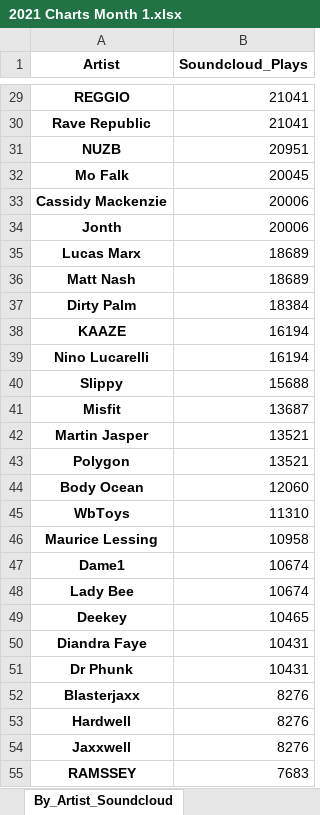
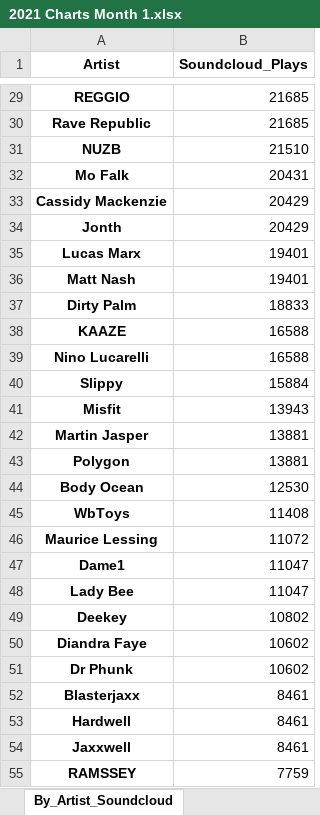
Before and after one commit to Dyl-M/music_charts, an Excel workbook: monthly_reports/monthly_data/2021 Charts Month 1.xlsx, sheet By_Artist_Soundcloud, drawn as a sheet; only a part is shown, gaps mark what is left out; values as stored, in another font and other column widths than the file's, no borders; the diff covers the shown part only; the diff names each change by its address in the sheet, - before the commit and + after, or states it on an @@ line.

```diff
--- a/monthly_reports/monthly_data/2021 Charts Month 1.xlsx (sheet By_Artist_Soundcloud)
+++ b/monthly_reports/monthly_data/2021 Charts Month 1.xlsx (sheet By_Artist_Soundcloud)
-B29:B30 (Soundcloud_Plays): 21041
+B29:B30 (Soundcloud_Plays): 21685
-B31 (Soundcloud_Plays): 20951
+B31 (Soundcloud_Plays): 21510
-B32 (Soundcloud_Plays): 20045
+B32 (Soundcloud_Plays): 20431
-B33:B34 (Soundcloud_Plays): 20006
+B33:B34 (Soundcloud_Plays): 20429
-B35:B36 (Soundcloud_Plays): 18689
+B35:B36 (Soundcloud_Plays): 19401
-B37 (Soundcloud_Plays): 18384
+B37 (Soundcloud_Plays): 18833
-B38:B39 (Soundcloud_Plays): 16194
+B38:B39 (Soundcloud_Plays): 16588
-B40 (Soundcloud_Plays): 15688
+B40 (Soundcloud_Plays): 15884
-B41 (Soundcloud_Plays): 13687
+B41 (Soundcloud_Plays): 13943
-B42:B43 (Soundcloud_Plays): 13521
+B42:B43 (Soundcloud_Plays): 13881
-B44 (Soundcloud_Plays): 12060
+B44 (Soundcloud_Plays): 12530
-B45 (Soundcloud_Plays): 11310
+B45 (Soundcloud_Plays): 11408
-B46 (Soundcloud_Plays): 10958
+B46 (Soundcloud_Plays): 11072
-B47:B48 (Soundcloud_Plays): 10674
+B47:B48 (Soundcloud_Plays): 11047
-B49 (Soundcloud_Plays): 10465
+B49 (Soundcloud_Plays): 10802
-B50:B51 (Soundcloud_Plays): 10431
+B50:B51 (Soundcloud_Plays): 10602
-B52:B54 (Soundcloud_Plays): 8276
+B52:B54 (Soundcloud_Plays): 8461
-B55 (Soundcloud_Plays): 7683
+B55 (Soundcloud_Plays): 7759
```
Also changed, not shown: 1 added row, 1 removed row and 37 edited cells elsewhere in this sheet, sheet By_Artist_YouTube, sheet By_Track_YouTube, sheet By_Track_Soundcloud, sheet By_Label_Soundcloud, sheet By_Label_YouTube, sheet By_Track_1001Tracklists, 2 more sheets, files/2021 Charts IN.xlsx, files/2021 Charts OUT All Time.xlsx, 7 other files.
